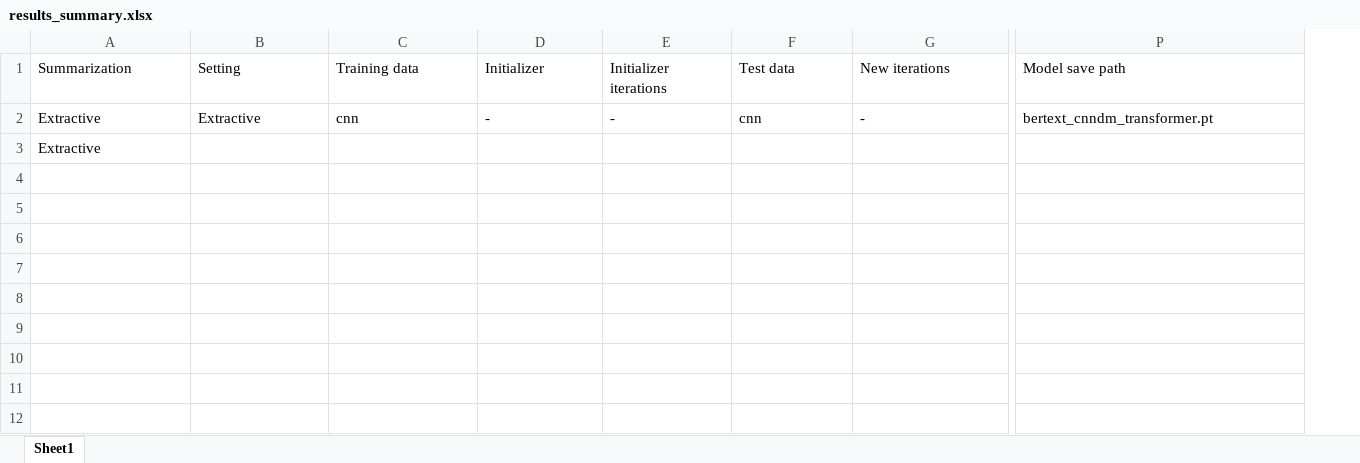
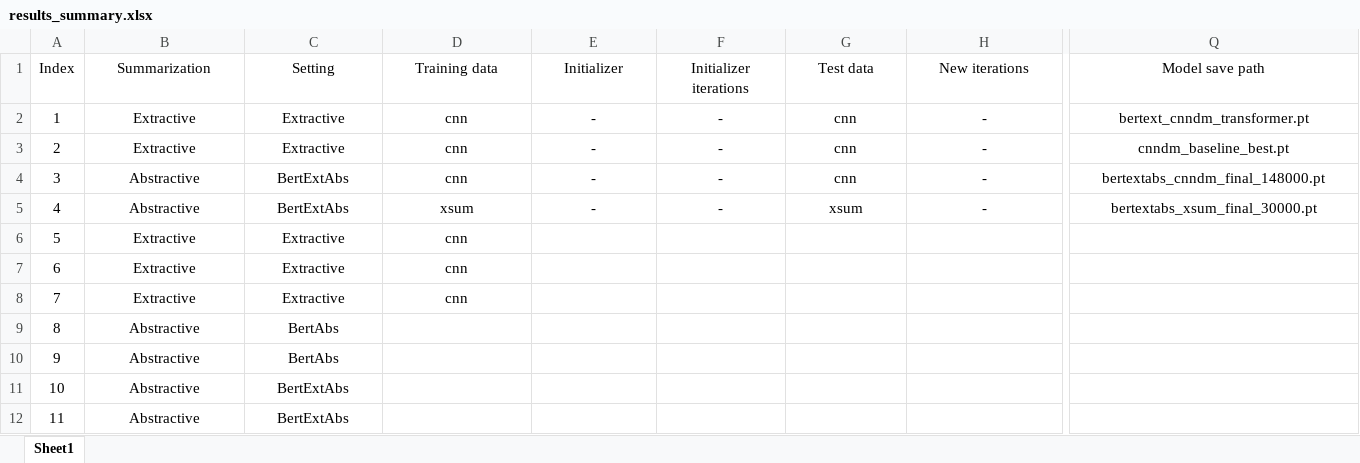
Before and after one commit to keerthilogesh/PreSumm, an Excel workbook: results/results_summary.xlsx, sheet Sheet1, drawn as a sheet; only a part is shown, gaps mark what is left out; values as stored, in another font and other column widths than the file's, no borders; table styles not drawn; addresses are those after the commit; rows hold the shown columns only; the diff covers the shown part only; the diff names each change by its address in the sheet, - before the commit and + after, or states it on an @@ line.

Commit message:
- ext-abstractive slurm script added

```diff
--- a/results/results_summary.xlsx (sheet Sheet1)
+++ b/results/results_summary.xlsx (sheet Sheet1)
+column A (Index), row 2: 1; row 6: 5
-B1:Q1 alignment: left
+B1:Q1 alignment: center
-B2:H2 alignment: left
+B2:H2 alignment: center
-Q2 alignment: left
+Q2 alignment: center
+row 3: 2 | Extractive | Extractive | cnn | - | - | cnn | - | cnndm_baseline_best.pt
+row 4: 3 | Abstractive | BertExtAbs | cnn | - | - | cnn | - | bertextabs_cnndm_final_148000.pt
+row 5: 4 | Abstractive | BertExtAbs | xsum | - | - | xsum | - | bertextabs_xsum_final_30000.pt
-B6 alignment: left
+B6 alignment: center
-C6 (Setting): (empty)
+C6 (Setting): Extractive
-D6 (Training data): (empty)
+D6 (Training data): cnn
+row 7: 6 | Extractive | Extractive | cnn
+row 8: 7 | Extractive | Extractive | cnn
+row 9: 8 | Abstractive | BertAbs
+row 10: 9 | Abstractive | BertAbs
+row 11: 10 | Abstractive | BertExtAbs
+row 12: 11 | Abstractive | BertExtAbs
```
Also changed, not shown: cell formats elsewhere in this sheet, 4 other files.
